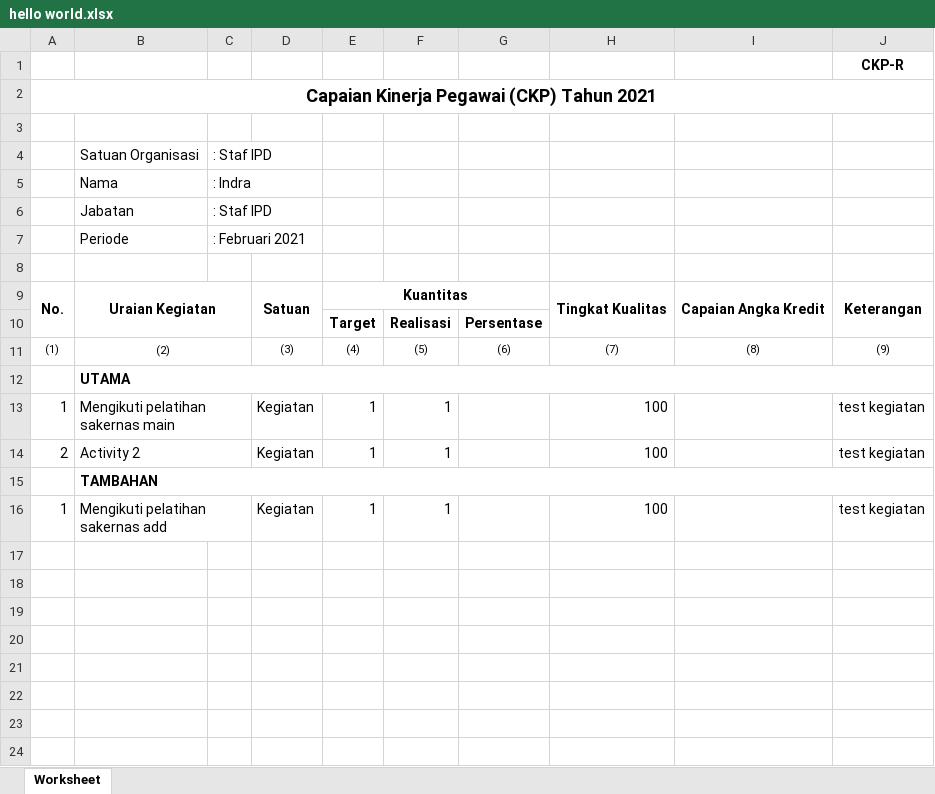
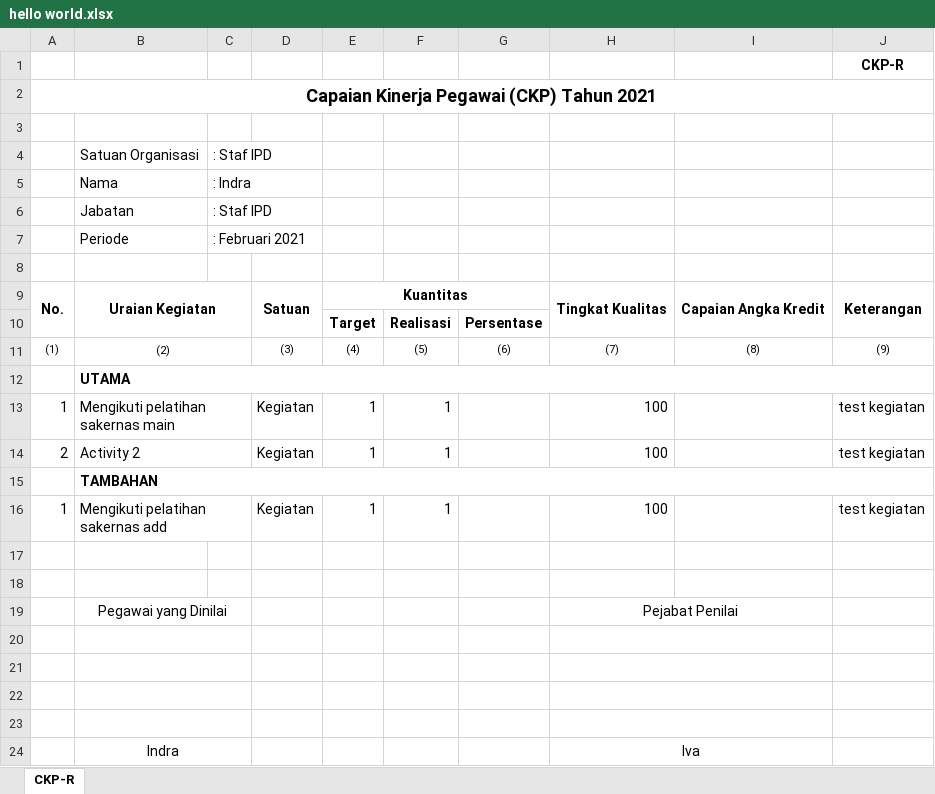
Before and after one commit to ZipoNamberwan/ckp, an Excel workbook: public/hello world.xlsx, sheet CKP-R, drawn as a sheet; values as stored, in another font and other column widths than the file's, no borders; the diff names each change by its address in the sheet, - before the commit and + after, or states it on an @@ line.

```diff
--- a/public/hello world.xlsx (sheet CKP-R)
+++ b/public/hello world.xlsx (sheet CKP-R)
-sheet tab: Worksheet
+sheet tab: CKP-R
+row 17: (empty)
+row 18: (empty)
+row 19:  | Pegawai yang Dinilai |  |  |  |  |  | Pejabat Penilai
+row 20: (empty)
+row 21: (empty)
+row 22: (empty)
+row 23: (empty)
+row 24:  | Indra |  |  |  |  |  | Iva
```
Also changed, not shown: 6 other files.
